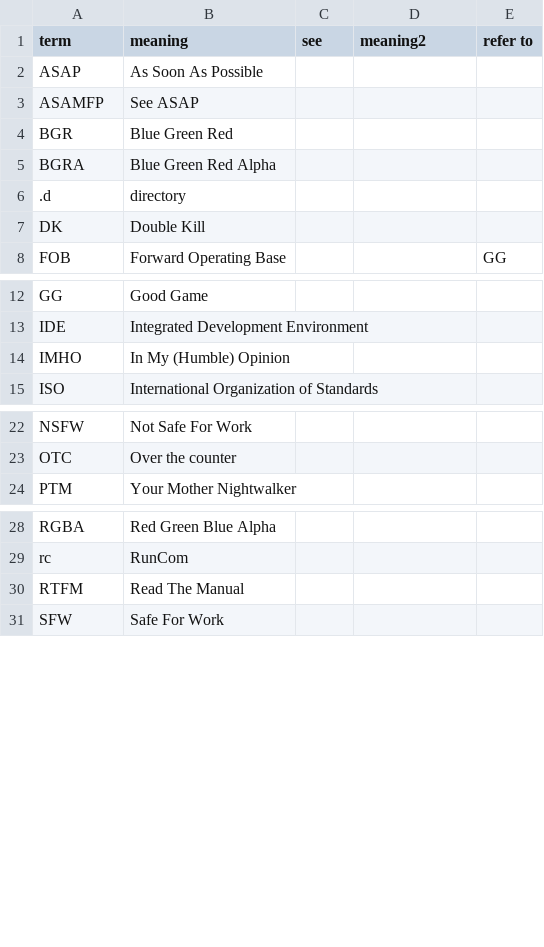
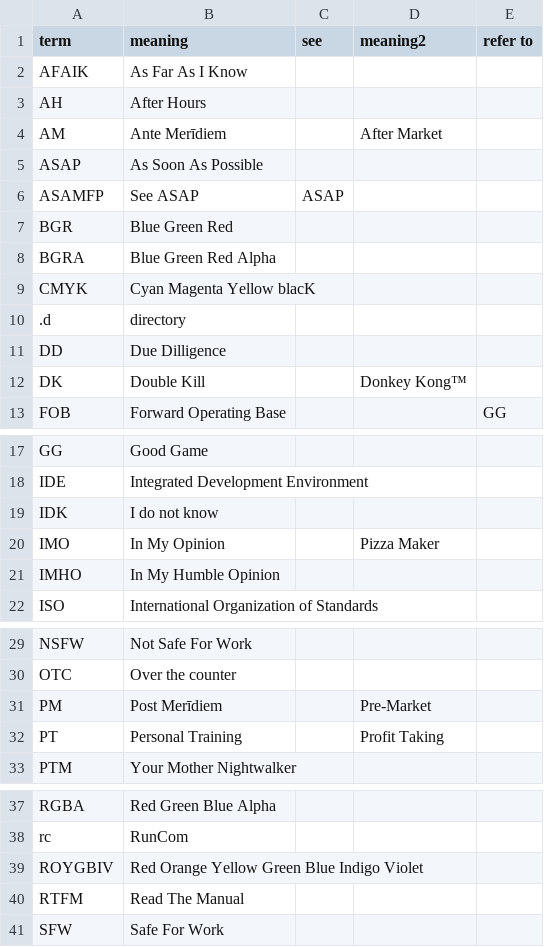
Before and after one commit to polarysekt/polarysekt.github.io, a CSV file: _data/glossary/acronyms.csv, drawn as a sheet; only a part is shown, gaps mark what is left out; addresses are those after the commit; the diff names each change by its address in the sheet, - before the commit and + after, or states it on an @@ line.

```diff
--- a/_data/glossary/acronyms.csv
+++ b/_data/glossary/acronyms.csv
+row 2: AFAIK | As Far As I Know
+row 3: AH | After Hours
+row 4: AM | Ante Merīdiem |  | After Market
-C6 (see): (empty)
+C6 (see): ASAP
+row 9: CMYK | Cyan Magenta Yellow blacK
+row 11: DD | Due Dilligence
-D12 (meaning2): (empty)
+D12 (meaning2): Donkey Kong™
+row 19: IDK | I do not know
+row 20: IMO | In My Opinion |  | Pizza Maker
-B21 (meaning): In My (Humble) Opinion
+B21 (meaning): In My Humble Opinion
+row 31: PM | Post Merīdiem |  | Pre-Market
+row 32: PT | Personal Training |  | Profit Taking
+row 39: ROYGBIV | Red Orange Yellow Green Blue Indigo Violet
```
Also changed, not shown: 2 other files.
